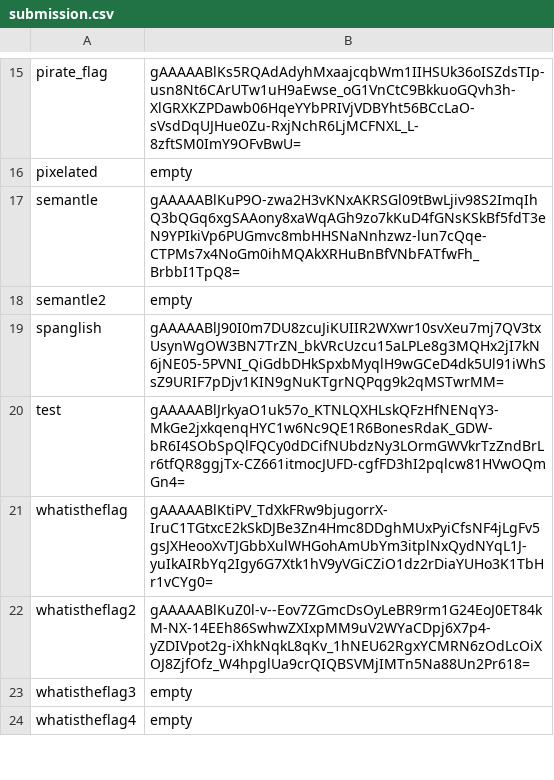
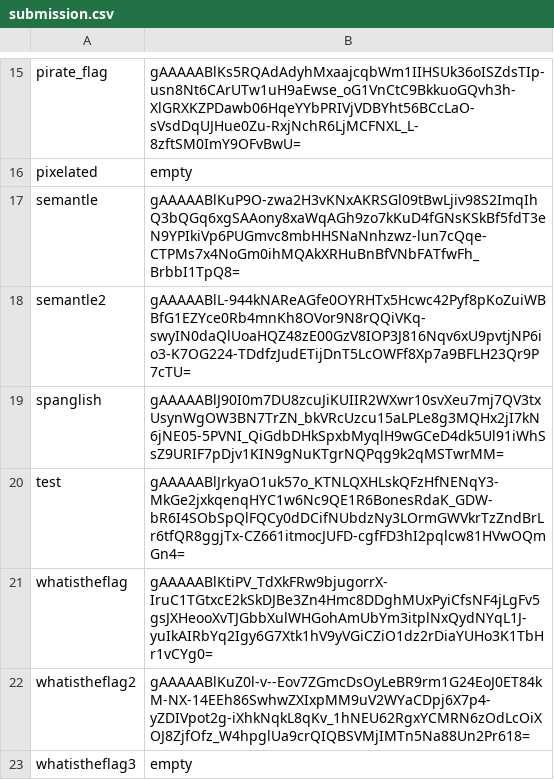
Before and after one commit to tprhat/kaggle_defcon_ai, a CSV file: submission.csv, drawn as a sheet; only a part is shown, gaps mark what is left out; the shorter side is filled out with more unchanged rows; the diff names each change by its address in the sheet, - before the commit and + after, or states it on an @@ line.

Commit message:
semantle2

```diff
--- a/submission.csv
+++ b/submission.csv
-B18: empty
+B18: gAAAAABlL-944kNAReAGfe0OYRHTx5Hcwc42Pyf8pKoZuiWBBfG1EZYce0Rb4mnKh8OVor9N8rQQiVKq-swyIN0daQlUoaHQZ48zE00GzV8IOP3J816Nqv6xU9pvtjNP6io3-K7OG224-TDdfzJudETijDnT5LcOWFf8Xp7a9BFLH23Qr9P7cTU=
```
